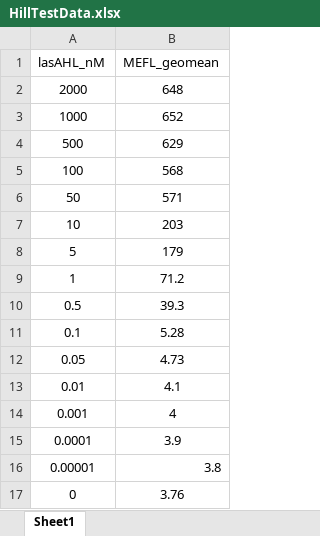
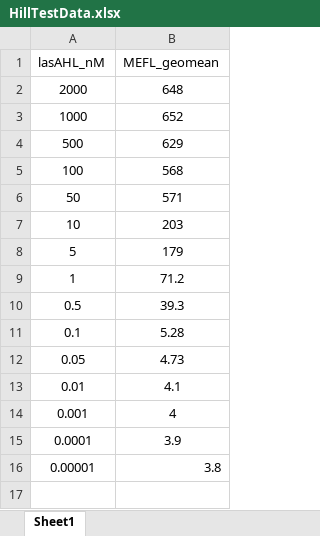
Before and after one commit to NicholasDeLateur/Curve-Fitting, an Excel workbook: HillTestData.xlsx, sheet Sheet1, drawn as a sheet; values as stored, in another font and other column widths than the file's, no borders; the diff names each change by its address in the sheet, - before the commit and + after, or states it on an @@ line.

```diff
--- a/HillTestData.xlsx (sheet Sheet1)
+++ b/HillTestData.xlsx (sheet Sheet1)
-row 17: 0 | 3.76
```
Also changed, not shown: 1 other file.
